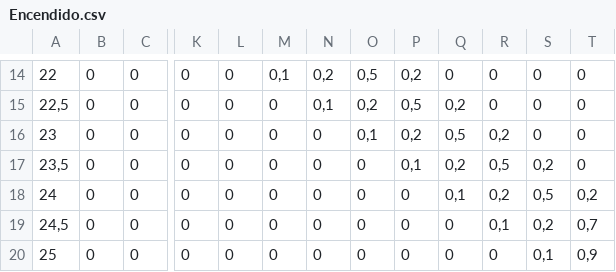
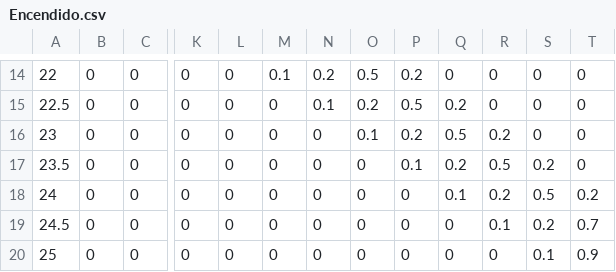
Before and after one commit to GLuis189/ia, a CSV file: csv/Encendido.csv, drawn as a sheet; only a part is shown, gaps mark what is left out; the diff covers the shown part only; the diff names each change by its address in the sheet, - before the commit and + after, or states it on an @@ line.

```diff
--- a/csv/Encendido.csv
+++ b/csv/Encendido.csv
-M14: 0,1
+M14: 0.1
-N14: 0,2
+N14: 0.2
-O14: 0,5
+O14: 0.5
-P14: 0,2
+P14: 0.2
-A15: 22,5
+A15: 22.5
-N15: 0,1
+N15: 0.1
-O15: 0,2
+O15: 0.2
-P15: 0,5
+P15: 0.5
-Q15: 0,2
+Q15: 0.2
-O16: 0,1
+O16: 0.1
-P16: 0,2
+P16: 0.2
-Q16: 0,5
+Q16: 0.5
-R16: 0,2
+R16: 0.2
-A17: 23,5
+A17: 23.5
-P17: 0,1
+P17: 0.1
-Q17: 0,2
+Q17: 0.2
-R17: 0,5
+R17: 0.5
-S17: 0,2
+S17: 0.2
-Q18: 0,1
+Q18: 0.1
-R18: 0,2
+R18: 0.2
-S18: 0,5
+S18: 0.5
-T18: 0,2
+T18: 0.2
-A19: 24,5
+A19: 24.5
-R19: 0,1
+R19: 0.1
-S19: 0,2
+S19: 0.2
-T19: 0,7
+T19: 0.7
-S20: 0,1
+S20: 0.1
-T20: 0,9
+T20: 0.9
```
Also changed, not shown: 63 edited cells elsewhere in this file, 1 other file.
